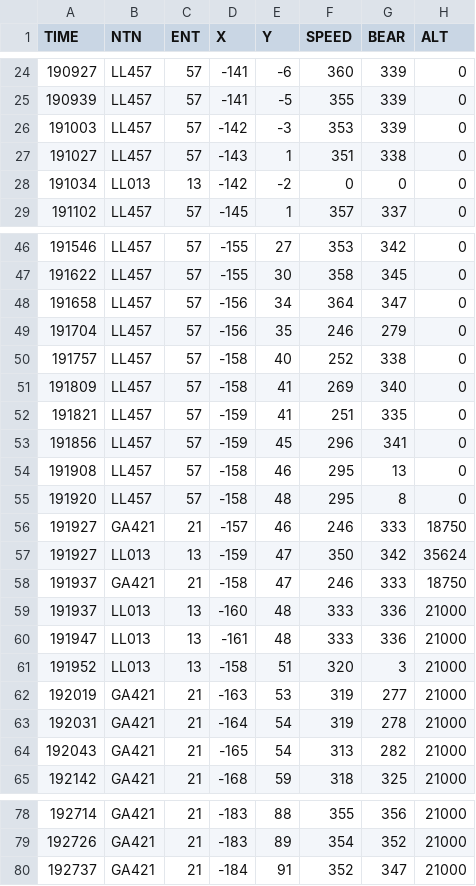
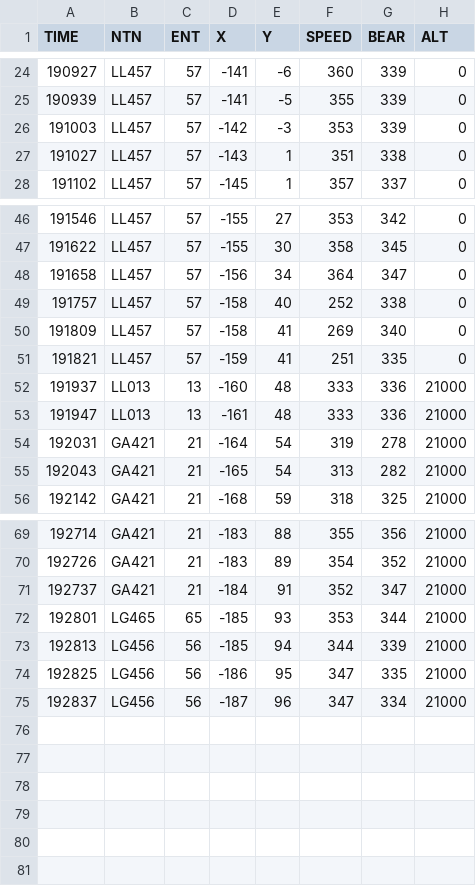
Before and after one commit to Vytek/radar2tacview, a CSV file: data/LL457.csv, drawn as a sheet; only a part is shown, gaps mark what is left out; removed rows and columns are numbered as before the commit, all else as after; the diff covers the shown part only; the diff names each change by its address in the sheet, - before the commit and + after, or states it on an @@ line.

```diff
--- a/data/LL457.csv
+++ b/data/LL457.csv
-row 28: 191034 | LL013 | 13 | -142 | -2 | 0 | 0 | 0
-row 49: 191704 | LL457 | 57 | -156 | 35 | 246 | 279 | 0
-row 53: 191856 | LL457 | 57 | -159 | 45 | 296 | 341 | 0
-row 54: 191908 | LL457 | 57 | -158 | 46 | 295 | 13 | 0
-row 55: 191920 | LL457 | 57 | -158 | 48 | 295 | 8 | 0
-row 56: 191927 | GA421 | 21 | -157 | 46 | 246 | 333 | 18750
-row 57: 191927 | LL013 | 13 | -159 | 47 | 350 | 342 | 35624
-row 58: 191937 | GA421 | 21 | -158 | 47 | 246 | 333 | 18750
-row 61: 191952 | LL013 | 13 | -158 | 51 | 320 | 3 | 21000
-row 62: 192019 | GA421 | 21 | -163 | 53 | 319 | 277 | 21000
+row 72: 192801 | LG465 | 65 | -185 | 93 | 353 | 344 | 21000
+row 73: 192813 | LG456 | 56 | -185 | 94 | 344 | 339 | 21000
+row 74: 192825 | LG456 | 56 | -186 | 95 | 347 | 335 | 21000
+row 75: 192837 | LG456 | 56 | -187 | 96 | 347 | 334 | 21000
```
Also changed, not shown: 1 added row elsewhere in this file, 5 other files.
